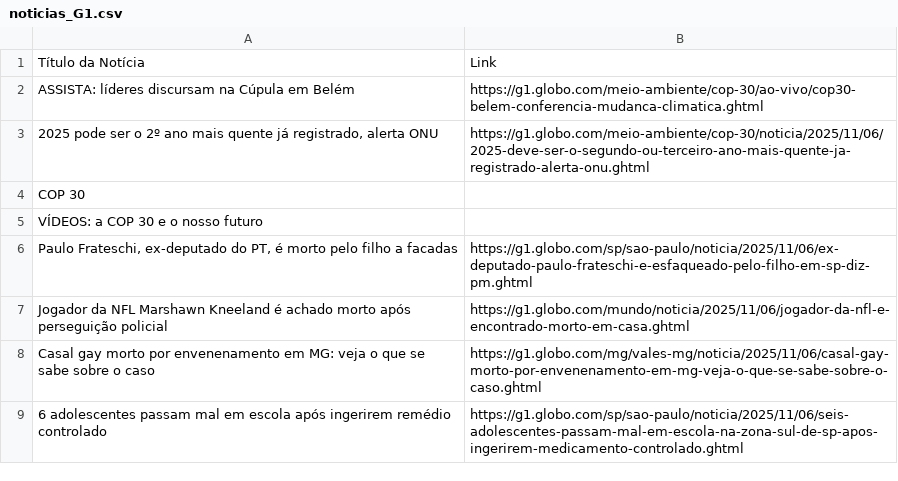
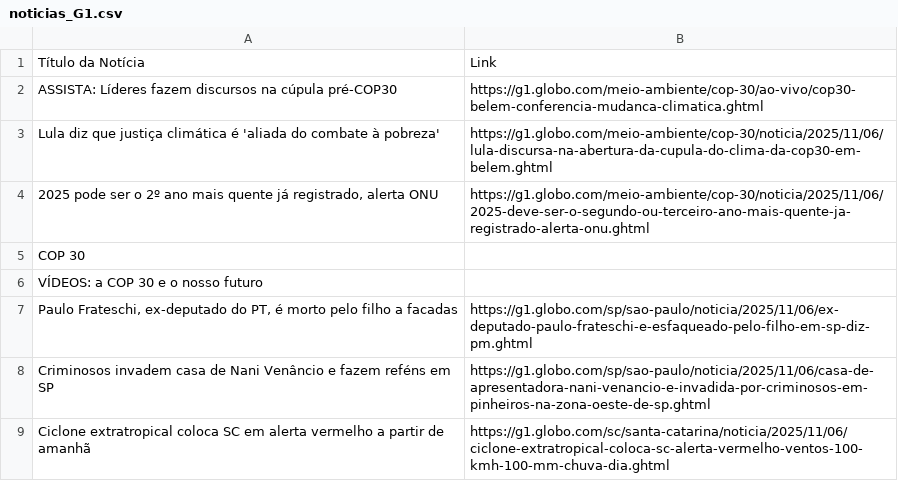
Before and after one commit to andreflf/RaspagemDados-Jsoup, a CSV file: Jsoup/noticias_G1.csv, drawn as a sheet.

```diff
--- a/Jsoup/noticias_G1.csv
+++ b/Jsoup/noticias_G1.csv
@@ -1,3 +1,4 @@
 Título da Notícia;Link
-"ASSISTA: líderes discursam na Cúpula em Belém";https://g1.globo.com/meio-ambiente/cop-30/ao-vivo/cop30-belem-conferencia-mudanca-climatica.ghtml
+"ASSISTA: Líderes fazem discursos na cúpula pré-COP30";https://g1.globo.com/meio-ambiente/cop-30/ao-vivo/cop30-belem-conferencia-mudanca-climatica.ghtml
+"Lula diz que justiça climática é 'aliada do combate à pobreza'";https://g1.globo.com/meio-ambiente/cop-30/noticia/2025/11/06/lula-discursa-na-abertura-da-cupula-do-clima-da-cop30-em-belem.ghtml
 "2025 pode ser o 2º ano mais quente já registrado, alerta ONU";https://g1.globo.com/meio-ambiente/cop-30/noticia/2025/11/06/2025-deve-ser-o-segundo-ou-terceiro-ano-mais-quente-ja-registrado-alerta-onu.ghtml
@@ -6,4 +7,3 @@
 "Paulo Frateschi, ex-deputado do PT, é morto pelo filho a facadas";https://g1.globo.com/sp/sao-paulo/noticia/2025/11/06/ex-deputado-paulo-frateschi-e-esfaqueado-pelo-filho-em-sp-diz-pm.ghtml
-"Jogador da NFL Marshawn Kneeland é achado morto após perseguição policial";https://g1.globo.com/mundo/noticia/2025/11/06/jogador-da-nfl-e-encontrado-morto-em-casa.ghtml
-"Casal gay morto por envenenamento em MG: veja o que se sabe sobre o caso";https://g1.globo.com/mg/vales-mg/noticia/2025/11/06/casal-gay-morto-por-envenenamento-em-mg-veja-o-que-se-sabe-sobre-o-caso.ghtml
-"6 adolescentes passam mal em escola após ingerirem remédio controlado";https://g1.globo.com/sp/sao-paulo/noticia/2025/11/06/seis-adolescentes-passam-mal-em-escola-na-zona-sul-de-sp-apos-ingerirem-medicamento-controlado.ghtml
+"Criminosos invadem casa de Nani Venâncio e fazem reféns em SP";https://g1.globo.com/sp/sao-paulo/noticia/2025/11/06/casa-de-apresentadora-nani-venancio-e-invadida-por-criminosos-em-pinheiros-na-zona-oeste-de-sp.ghtml
+"Ciclone extratropical coloca SC em alerta vermelho a partir de amanhã";https://g1.globo.com/sc/santa-catarina/noticia/2025/11/06/ciclone-extratropical-coloca-sc-alerta-vermelho-ventos-100-kmh-100-mm-chuva-dia.ghtml
```
Also changed, not shown: 4 other files.
